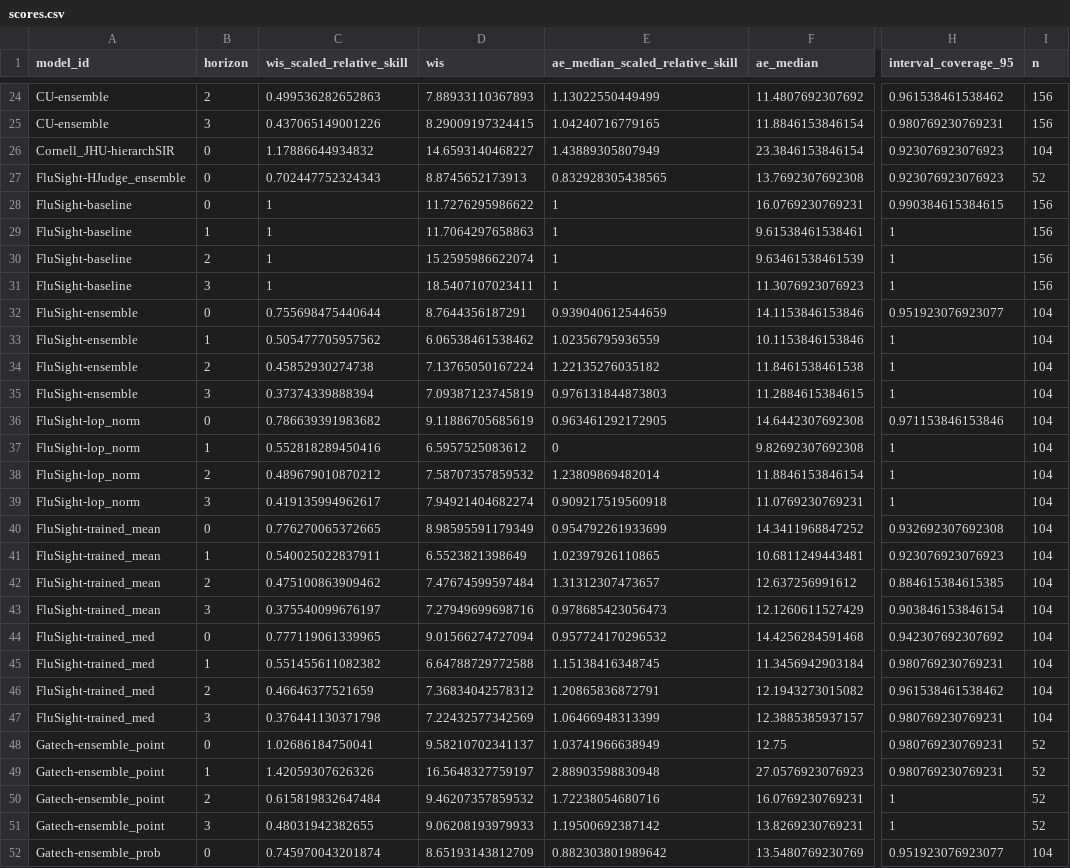
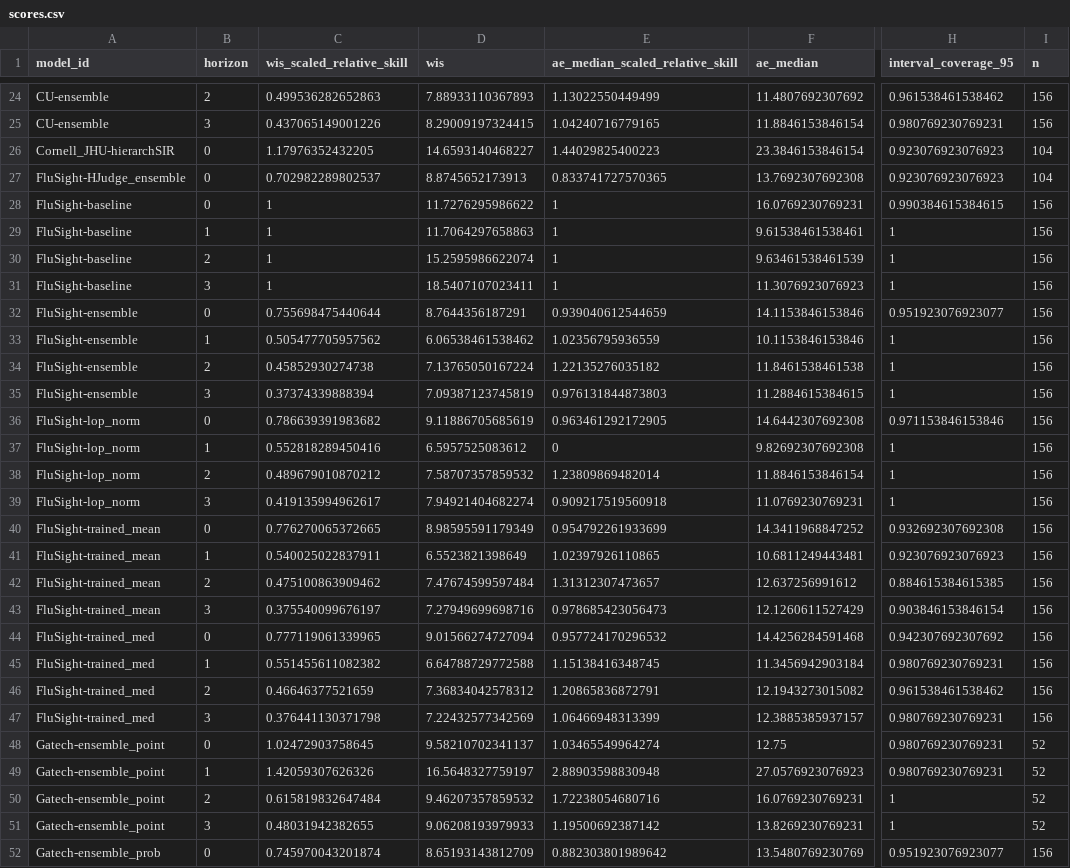
Before and after one commit to reichlab/flusight-dashboard, a CSV file: scores/wk inc flu hosp/Last 2 weeks, state level/horizon/scores.csv, drawn as a sheet; only a part is shown, gaps mark what is left out; the diff covers the shown part only; the diff names each change by its address in the sheet, - before the commit and + after, or states it on an @@ line.

```diff
--- a/scores/wk inc flu hosp/Last 2 weeks, state level/horizon/scores.csv
+++ b/scores/wk inc flu hosp/Last 2 weeks, state level/horizon/scores.csv
-C26 (wis_scaled_relative_skill): 1.17886644934832
+C26 (wis_scaled_relative_skill): 1.17976352432205
-E26 (ae_median_scaled_relative_skill): 1.43889305807949
+E26 (ae_median_scaled_relative_skill): 1.44029825400223
-C27 (wis_scaled_relative_skill): 0.702447752324343
+C27 (wis_scaled_relative_skill): 0.702982289802537
-E27 (ae_median_scaled_relative_skill): 0.832928305438565
+E27 (ae_median_scaled_relative_skill): 0.833741727570365
-I27 (n): 52
+I27 (n): 104
-I32:I47 (n): 104
+I32:I47 (n): 156
-C48 (wis_scaled_relative_skill): 1.02686184750041
+C48 (wis_scaled_relative_skill): 1.02472903758645
-E48 (ae_median_scaled_relative_skill): 1.03741966638949
+E48 (ae_median_scaled_relative_skill): 1.03465549964274
-I52 (n): 104
+I52 (n): 156
```
Also changed, not shown: 1 added row, 1 removed row and 84 edited cells elsewhere in this file, scores/wk inc flu hosp/2025-2026 season, state level/location/scores.csv, scores/wk inc flu hosp/2025-2026 season, state level/reference_date/scores.csv, 27 other files.
